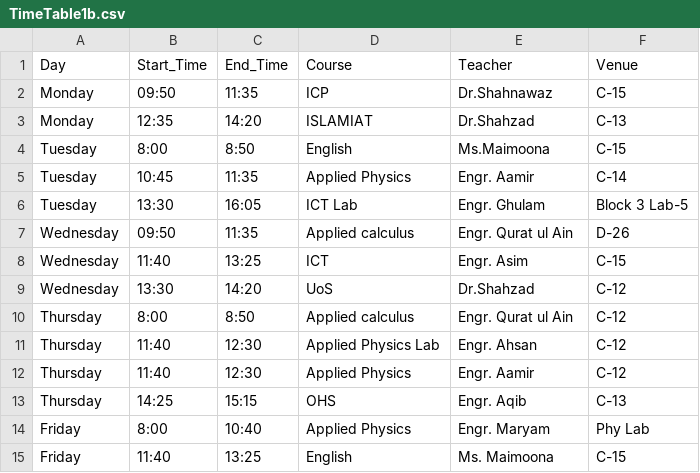
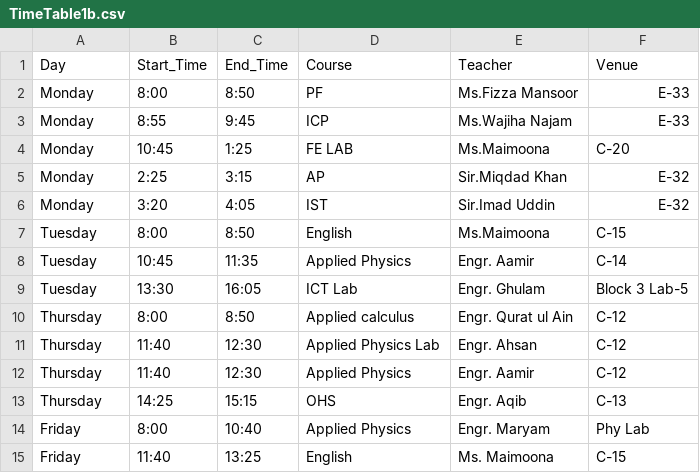
Before and after one commit to k253007-ad/TimeTable-b-Adnan-Ahmed-SE, a CSV file: TimeTable1b.csv, drawn as a sheet.

Commit message:
Update TimeTable1b.csv

```diff
--- a/TimeTable1b.csv
+++ b/TimeTable1b.csv
@@ -1,4 +1,7 @@
 Day,Start_Time,End_Time,Course,Teacher,Venue
-Monday,09:50,11:35,ICP,Dr.Shahnawaz,C-15
-Monday,12:35,14:20,ISLAMIAT,Dr.Shahzad,C-13
+Monday,8:00,8:50,PF,Ms.Fizza Mansoor,E-33
+Monday,8:55,9:45,ICP,Ms.Wajiha Najam,E-33
+Monday,10:45,1:25,FE LAB,Ms.Maimoona,C-20
+Monday,2:25,3:15,AP,Sir.Miqdad Khan,E-32
+Monday,3:20,4:05,IST,Sir.Imad Uddin,E-32
 Tuesday,8:00,8:50,English,Ms.Maimoona,C-15
@@ -6,5 +9,2 @@ Tuesday,10:45,11:35,Applied Physics,Engr. Aamir,C-14
 Tuesday,13:30,16:05,ICT Lab,Engr. Ghulam, Block 3 Lab-5
-Wednesday,09:50,11:35,Applied calculus,Engr. Qurat ul Ain,D-26
-Wednesday,11:40,13:25,ICT,Engr. Asim,C-15
-Wednesday,13:30,14:20,UoS,Dr.Shahzad,C-12
 Thursday,8:00,8:50,Applied calculus,Engr. Qurat ul Ain,C-12
```
